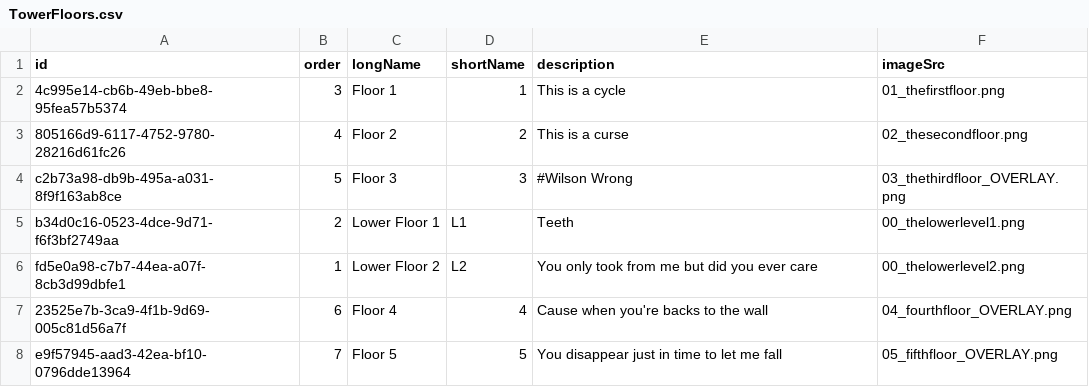
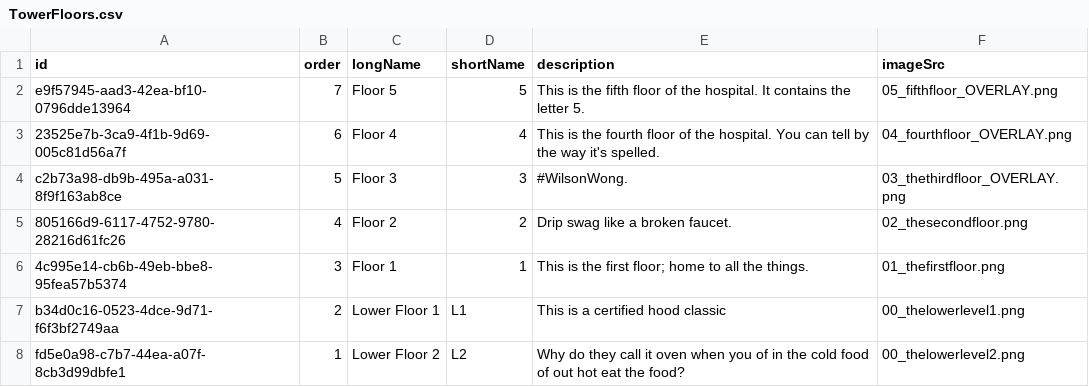
Before and after one commit to CS3733-D22-Team-C/Project, a CSV file: TowerFloors.csv, drawn as a sheet.

Commit message:
Fixed css and towerfloors csv
used the hamma
changes text to label for better formatting because text SUCKS

```diff
--- a/TowerFloors.csv
+++ b/TowerFloors.csv
@@ -1,8 +1,8 @@
 id,order,longName,shortName,description,imageSrc
-4c995e14-cb6b-49eb-bbe8-95fea57b5374,3,Floor 1,1,This is a cycle,01_thefirstfloor.png
-805166d9-6117-4752-9780-28216d61fc26,4,Floor 2,2,This is a curse,02_thesecondfloor.png
-c2b73a98-db9b-495a-a031-8f9f163ab8ce,5,Floor 3,3,#Wilson Wrong,03_thethirdfloor_OVERLAY.png
-b34d0c16-0523-4dce-9d71-f6f3bf2749aa,2,Lower Floor 1,L1,Teeth,00_thelowerlevel1.png
-fd5e0a98-c7b7-44ea-a07f-8cb3d99dbfe1,1,Lower Floor 2,L2,You only took from me but did you ever care,00_thelowerlevel2.png
-23525e7b-3ca9-4f1b-9d69-005c81d56a7f,6,Floor 4,4,Cause when you're backs to the wall,04_fourthfloor_OVERLAY.png
-e9f57945-aad3-42ea-bf10-0796dde13964,7,Floor 5,5,You disappear just in time to let me fall,05_fifthfloor_OVERLAY.png
+e9f57945-aad3-42ea-bf10-0796dde13964,7,Floor 5,5,This is the fifth floor of the hospital. It contains the letter 5.,05_fifthfloor_OVERLAY.png
+23525e7b-3ca9-4f1b-9d69-005c81d56a7f,6,Floor 4,4,This is the fourth floor of the hospital. You can tell by the way it's spelled.,04_fourthfloor_OVERLAY.png
+c2b73a98-db9b-495a-a031-8f9f163ab8ce,5,Floor 3,3,#WilsonWong.,03_thethirdfloor_OVERLAY.png
+805166d9-6117-4752-9780-28216d61fc26,4,Floor 2,2,Drip swag like a broken faucet.,02_thesecondfloor.png
+4c995e14-cb6b-49eb-bbe8-95fea57b5374,3,Floor 1,1,This is the first floor; home to all the things.,01_thefirstfloor.png
+b34d0c16-0523-4dce-9d71-f6f3bf2749aa,2,Lower Floor 1,L1,This is a certified hood classic,00_thelowerlevel1.png
+fd5e0a98-c7b7-44ea-a07f-8cb3d99dbfe1,1,Lower Floor 2,L2,Why do they call it oven when you of in the cold food of out hot eat the food?,00_thelowerlevel2.png
```
Also changed, not shown: 4 other files.
